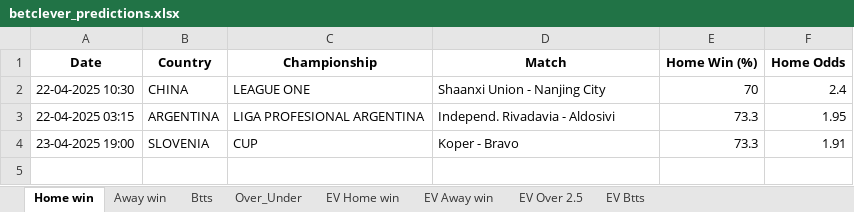
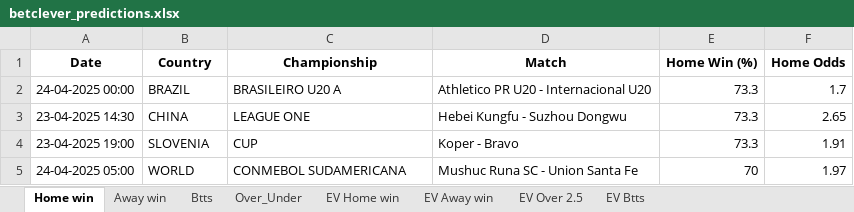
Before and after one commit to ZzZzZzZXCoo/soccer_predictions_scraper, an Excel workbook: scraper/data/betclever_predictions.xlsx, sheet Home win, drawn as a sheet; values as stored, in another font and other column widths than the file's, no borders; removed rows and columns are numbered as before the commit, all else as after; the diff names each change by its address in the sheet, - before the commit and + after, or states it on an @@ line.

```diff
--- a/scraper/data/betclever_predictions.xlsx (sheet Home win)
+++ b/scraper/data/betclever_predictions.xlsx (sheet Home win)
-row 2: 22-04-2025 10:30 | CHINA | LEAGUE ONE | Shaanxi Union - Nanjing City | 70 | 2.4
-row 3: 22-04-2025 03:15 | ARGENTINA | LIGA PROFESIONAL ARGENTINA | Independ. Rivadavia - Aldosivi | 73.3 | 1.95
+row 2: 24-04-2025 00:00 | BRAZIL | BRASILEIRO U20 A | Athletico PR U20 - Internacional U20 | 73.3 | 1.7
+row 3: 23-04-2025 14:30 | CHINA | LEAGUE ONE | Hebei Kungfu - Suzhou Dongwu | 73.3 | 2.65
+row 5: 24-04-2025 05:00 | WORLD | CONMEBOL SUDAMERICANA | Mushuc Runa SC - Union Santa Fe | 70 | 1.97
```
Also changed, not shown: sheet EV Home win, sheet EV Btts, sheet EV Away win, sheet EV Over 2.5, sheet Over_Under, sheet Btts.
